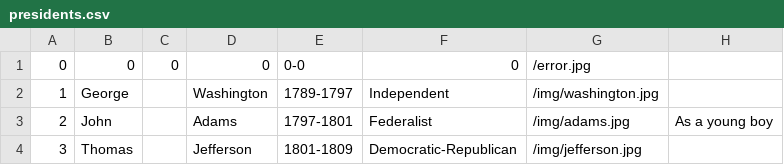
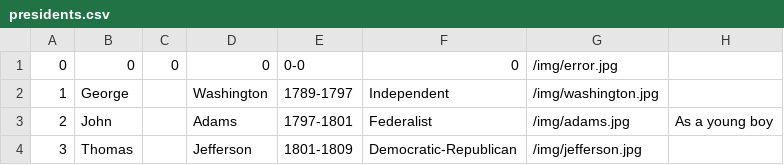
Before and after one commit to JosiahDM/Presidents, a CSV file: WebContent/WEB-INF/presidents.csv, drawn as a sheet; only a part is shown.

Commit message:
Put new error image in img directory. Changed presidents.csv to work with that change.

```diff
--- a/WebContent/WEB-INF/presidents.csv
+++ b/WebContent/WEB-INF/presidents.csv
@@ -1,2 +1,2 @@
-0,0,0,0,0-0,0,/error.jpg
+0,0,0,0,0-0,0,/img/error.jpg
 1, George, , Washington, 1789-1797, Independent,/img/washington.jpg
```
Also changed, not shown: 1 other file.
